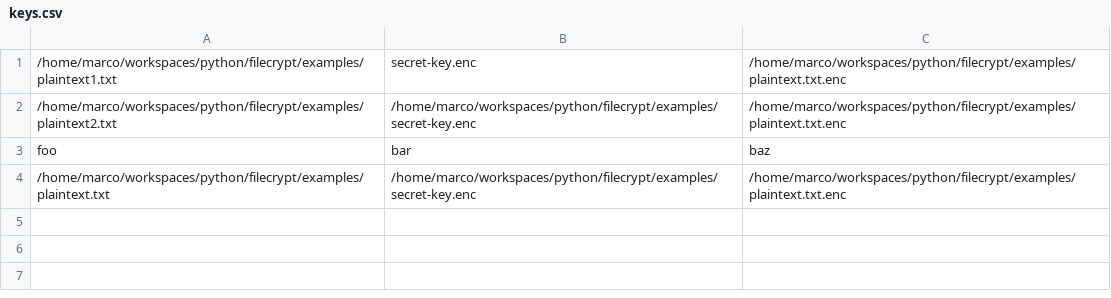
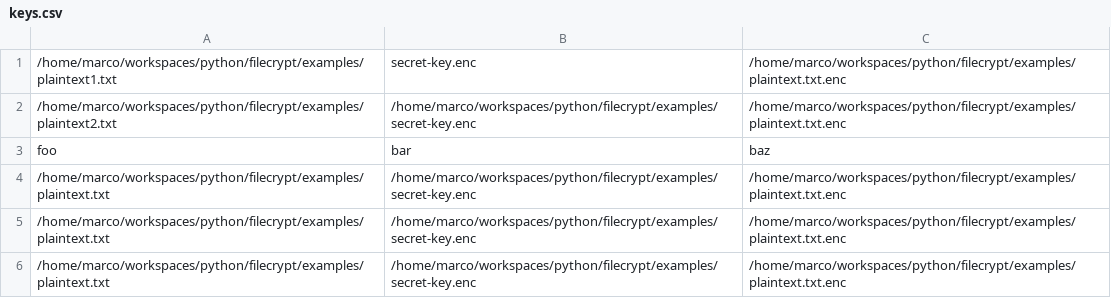
Before and after one commit to massenz/filecrypt, a CSV file: examples/keys.csv, drawn as a sheet; the diff names each change by its address in the sheet, - before the commit and + after, or states it on an @@ line.

```diff
--- a/examples/keys.csv
+++ b/examples/keys.csv
+row 5: /home/marco/workspaces/python/filecrypt/examples/plaintext.txt | /home/marco/workspaces/python/filecrypt/examples/secret-key.enc | /home/marco/workspaces/python/filecrypt/examples/plaintext.txt.enc
+row 6: /home/marco/workspaces/python/filecrypt/examples/plaintext.txt | /home/marco/workspaces/python/filecrypt/examples/secret-key.enc | /home/marco/workspaces/python/filecrypt/examples/plaintext.txt.enc
```
Also changed, not shown: 16 other files.
